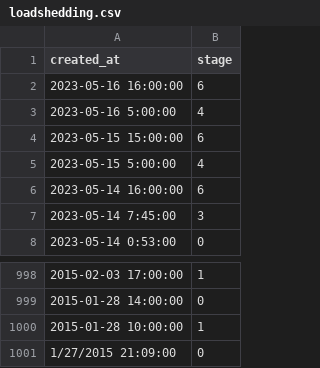
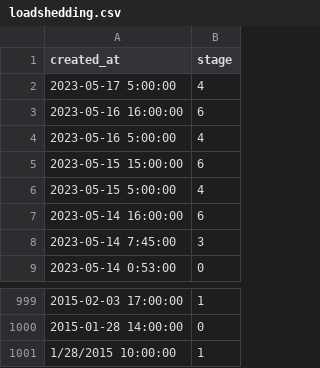
Before and after one commit to sixhobbits/unofficialeskom.com, a CSV file: loadshedding.csv, drawn as a sheet; only a part is shown, gaps mark what is left out.

Commit message:
update

```diff
--- a/loadshedding.csv
+++ b/loadshedding.csv
@@ -1,2 +1,3 @@
 "created_at","stage"
+"2023-05-17 5:00:00","4"
 "2023-05-16 16:00:00","6"
@@ -999,3 +1000,2 @@
 "2015-01-28 14:00:00","0"
-"2015-01-28 10:00:00","1"
-"1/27/2015 21:09:00","0"
+"1/28/2015 10:00:00","1"
```
